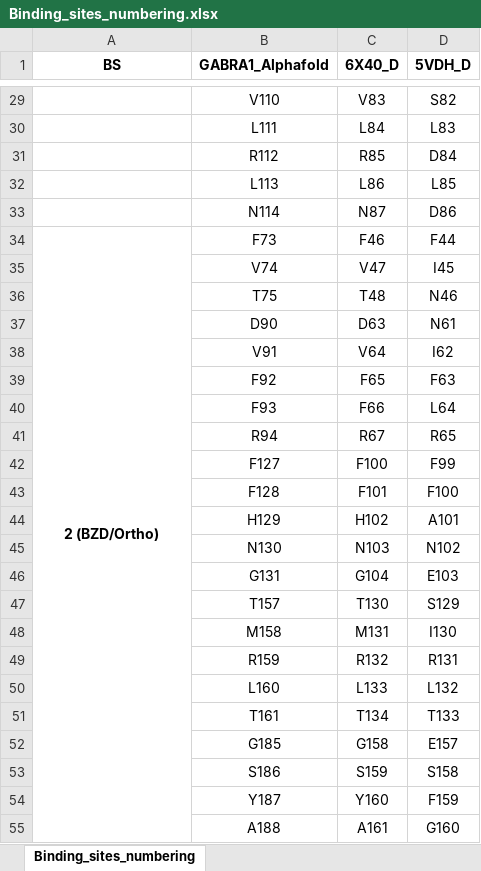
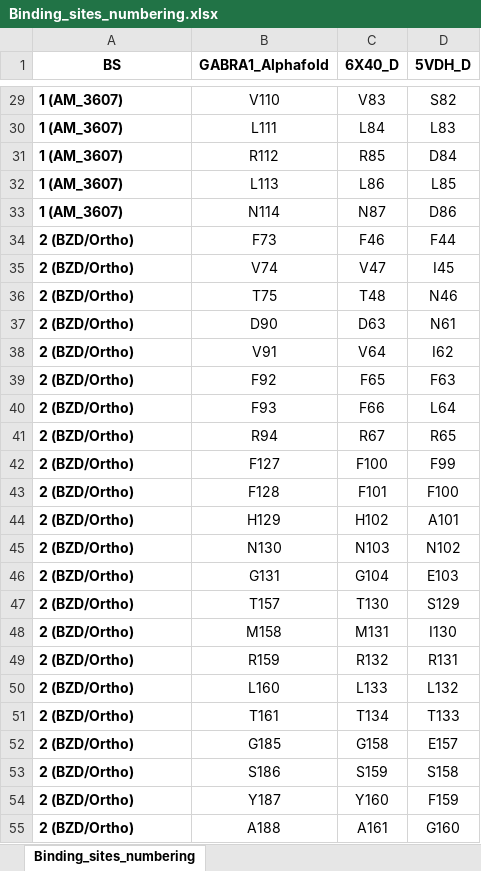
Before and after one commit to JureFabjan/gnomAD, an Excel workbook: Binding_sites_numbering.xlsx, sheet Binding_sites_numbering, drawn as a sheet; only a part is shown, gaps mark what is left out; values as stored, in another font and other column widths than the file's, no borders; the diff covers the shown part only; the diff names each change by its address in the sheet, - before the commit and + after, or states it on an @@ line.

Commit message:
Corrected binding site csv, started on BS analysis

```diff
--- a/Binding_sites_numbering.xlsx (sheet Binding_sites_numbering)
+++ b/Binding_sites_numbering.xlsx (sheet Binding_sites_numbering)
-A29:A33 (BS): (empty)
+A29:A33 (BS): 1 (AM_3607)
-A34 alignment: center
+A34 alignment: left
-A34:A77 merged
-A35:A55 (BS): (empty)
+A35:A55 (BS): 2 (BZD/Ortho)
```
Also changed, not shown: 95 edited cells, cell formats and merged cells elsewhere in this sheet, 2 other files.
